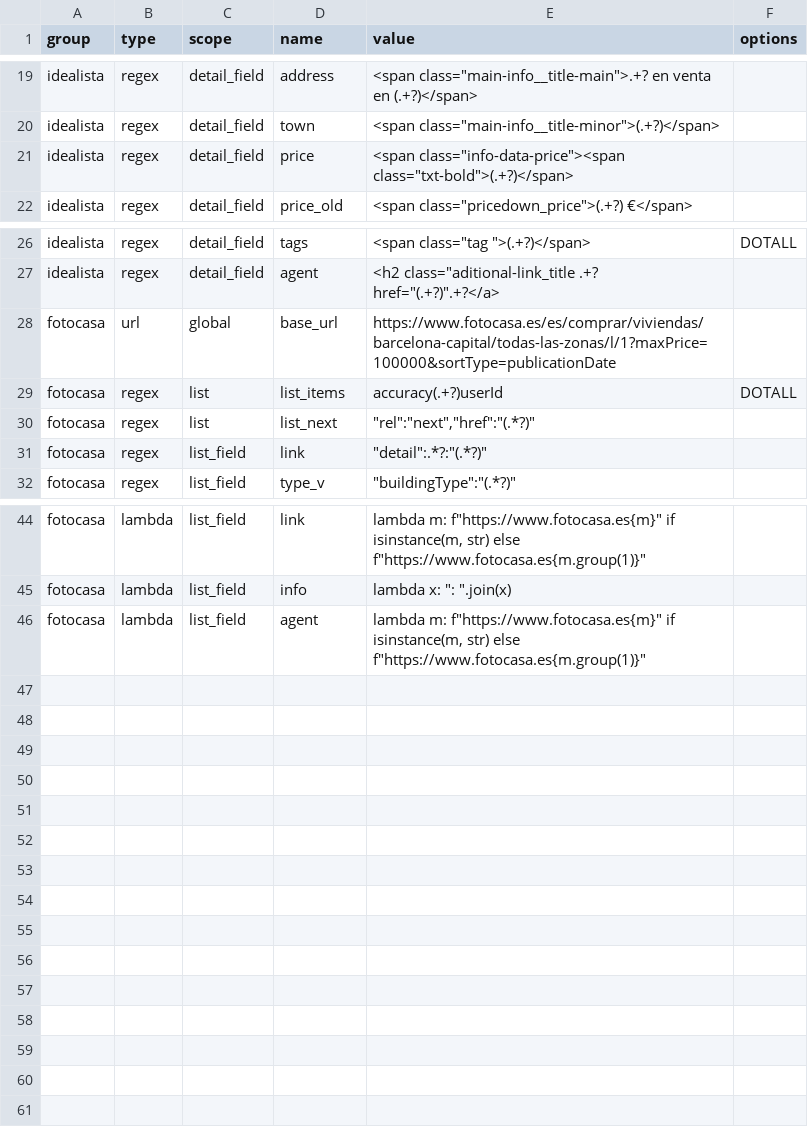
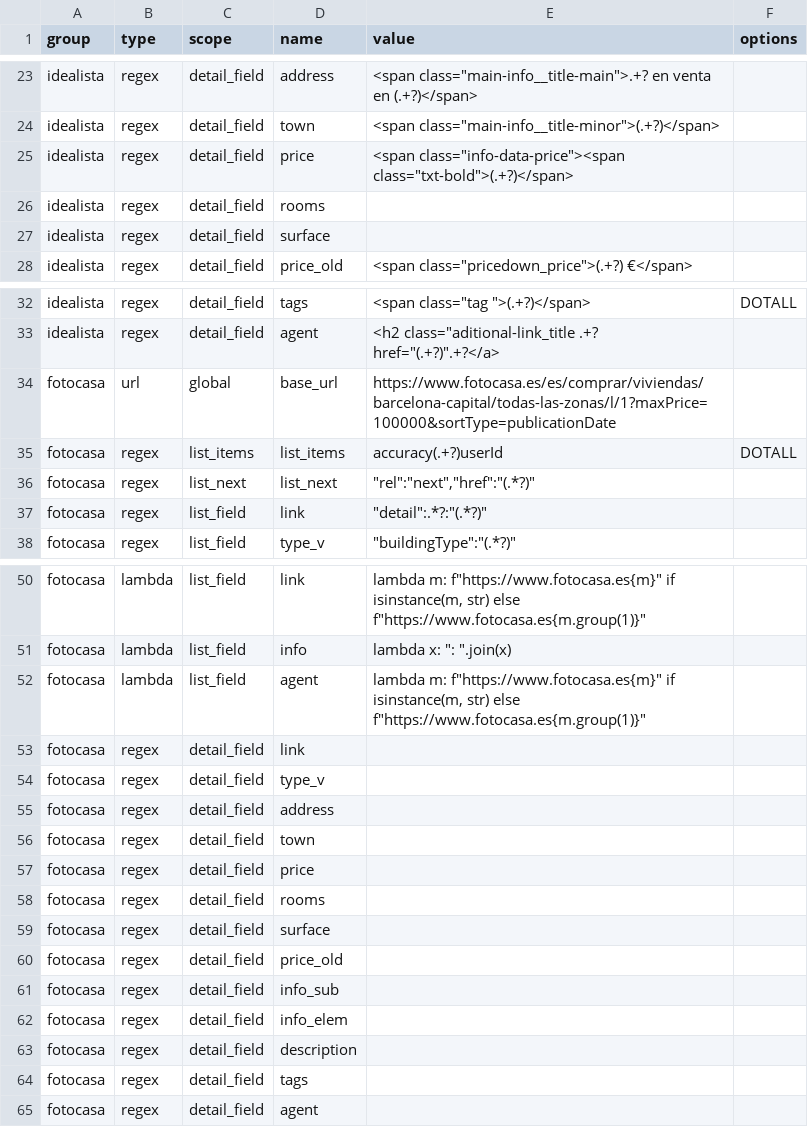
Before and after one commit to germanztz/realadvisor, a CSV file: datasets/webs_specs.csv, drawn as a sheet; only a part is shown, gaps mark what is left out; the diff covers the shown part only.

```diff
--- a/datasets/webs_specs.csv
+++ b/datasets/webs_specs.csv
@@ -21,2 +25,4 @@ idealista,regex,detail_field,town,"<span class=""main-info__title-minor"">(.+?)<
 idealista,regex,detail_field,price,"<span class=""info-data-price""><span class=""txt-bold"">(.+?)</span>",
+idealista,regex,detail_field,rooms,,
+idealista,regex,detail_field,surface,,
 idealista,regex,detail_field,price_old,"<span class=""pricedown_price"">(.+?) €</span>",
@@ -28,4 +34,4 @@ idealista,regex,detail_field,agent,"<h2 class=""aditional-link_title .+? href=""
 fotocasa,url,global,base_url,https://www.fotocasa.es/es/comprar/viviendas/barcelona-capital/todas-las-zonas/l/1?maxPrice=100000&sortType=publicationDate,
-fotocasa,regex,list,list_items,accuracy(.+?)userId,DOTALL
-fotocasa,regex,list,list_next,"""rel"":""next"",""href"":""(.*?)""",
+fotocasa,regex,list_items,list_items,accuracy(.+?)userId,DOTALL
+fotocasa,regex,list_next,list_next,"""rel"":""next"",""href"":""(.*?)""",
 fotocasa,regex,list_field,link,"""detail"":.*?:""(.*?)""",
@@ -46 +52,14 @@ fotocasa,lambda,list_field,info,"lambda x: "": "".join(x)",
 fotocasa,lambda,list_field,agent,"lambda m: f""https://www.fotocasa.es{m}"" if isinstance(m, str) else f""https://www.fotocasa.es{m.group(1)}""",
+fotocasa,regex,detail_field,link,,
+fotocasa,regex,detail_field,type_v,,
+fotocasa,regex,detail_field,address,,
+fotocasa,regex,detail_field,town,,
+fotocasa,regex,detail_field,price,,
+fotocasa,regex,detail_field,rooms,,
+fotocasa,regex,detail_field,surface,,
+fotocasa,regex,detail_field,price_old,,
+fotocasa,regex,detail_field,info_sub,,
+fotocasa,regex,detail_field,info_elem,,
+fotocasa,regex,detail_field,description,,
+fotocasa,regex,detail_field,tags,,
+fotocasa,regex,detail_field,agent,,
```
Also changed, not shown: 4 added rows and 4 edited cells elsewhere in this file, datasets/idealista_datafile.csv, 6 other files.
